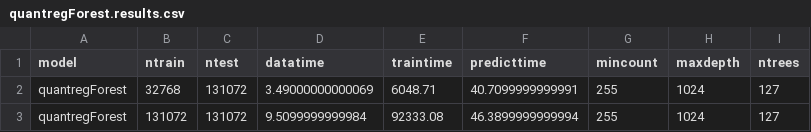
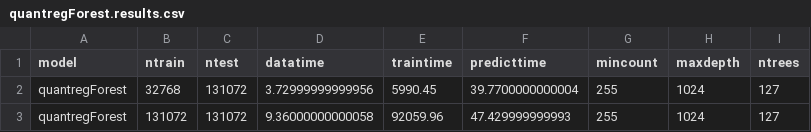
Before and after one commit to wahpenayo/taigabench, a CSV file: output/qcost/ontime/quantregForest.results.csv, drawn as a sheet.

Commit message:
updated 'quantile' regression results

```diff
--- a/output/qcost/ontime/quantregForest.results.csv
+++ b/output/qcost/ontime/quantregForest.results.csv
@@ -1,3 +1,3 @@
 model,ntrain,ntest,datatime,traintime,predicttime,mincount,maxdepth,ntrees
-quantregForest,32768,131072,3.49000000000069,6048.71,40.7099999999991,255,1024,127
-quantregForest,131072,131072,9.5099999999984,92333.08,46.3899999999994,255,1024,127
+quantregForest,32768,131072,3.72999999999956,5990.45,39.7700000000004,255,1024,127
+quantregForest,131072,131072,9.36000000000058,92059.96,47.429999999993,255,1024,127
```
Also changed, not shown: 1 other file.
